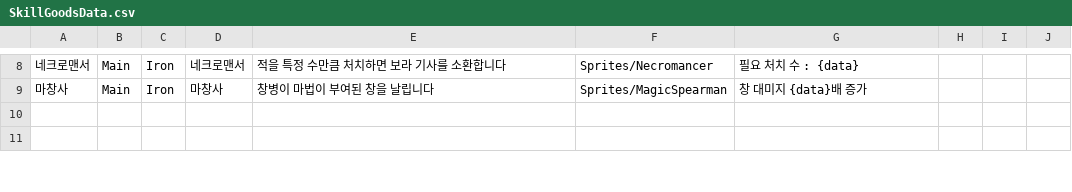
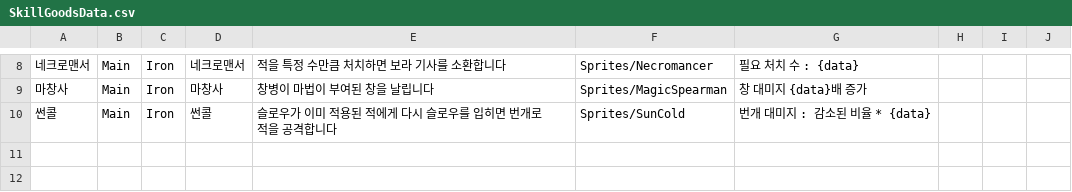
Before and after one commit to Penguin-God/TowerDefenseGame, a CSV file: Assets/Resources/Data/SkillData/SkillGoodsData.csv, drawn as a sheet; only a part is shown, gaps mark what is left out; the diff names each change by its address in the sheet, - before the commit and + after, or states it on an @@ line.

```diff
--- a/Assets/Resources/Data/SkillData/SkillGoodsData.csv
+++ b/Assets/Resources/Data/SkillData/SkillGoodsData.csv
+row 10: 썬콜 | Main | Iron | 썬콜 | 슬로우가 이미 적용된 적에게 다시 슬로우를 입히면 번개로 적을 공격합니다 | Sprites/SunCold | 번개 대미지 : 감소된 비율 * {data}
```
Also changed, not shown: Assets/Resources/Data/SkillData/SkillLevelData.csv, Assets/Resources/Data/SoundData/EffectSoundData.csv, 17 other files.
